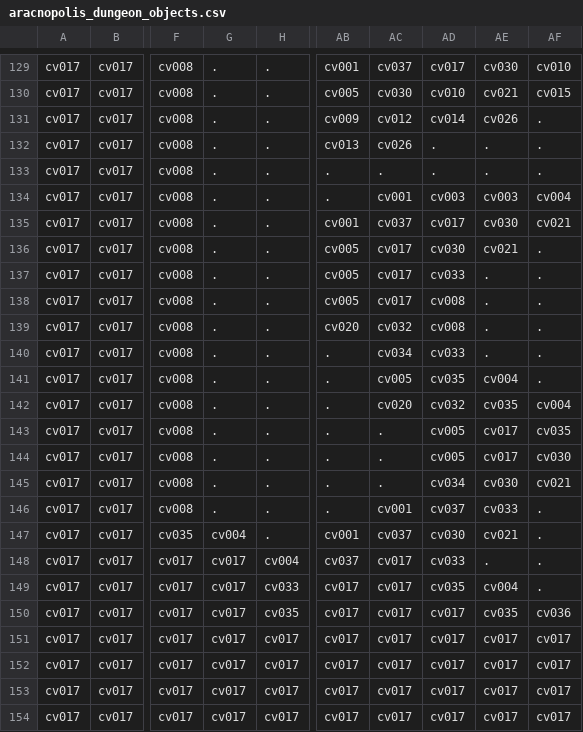
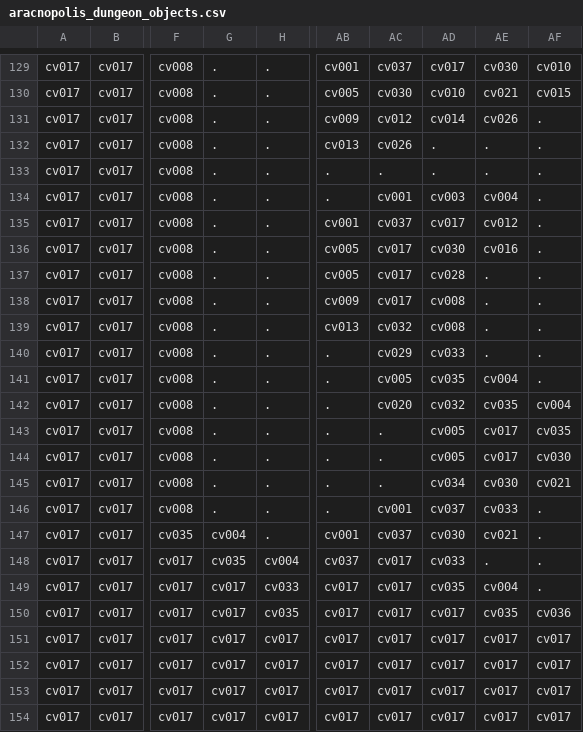
Before and after one commit to Alanorappa/rpg-ecs-online, a CSV file: maps/aracnopolis_dungeon_objects.csv, drawn as a sheet; only a part is shown, gaps mark what is left out; the diff names each change by its address in the sheet, - before the commit and + after, or states it on an @@ line.

```diff
--- a/maps/aracnopolis_dungeon_objects.csv
+++ b/maps/aracnopolis_dungeon_objects.csv
-AE134: cv003
+AE134: cv004
-AF134: cv004
+AF134: .
-AE135: cv030
+AE135: cv012
-AF135: cv021
+AF135: .
-AE136: cv021
+AE136: cv016
-AD137: cv033
+AD137: cv028
-AB138: cv005
+AB138: cv009
-AB139: cv020
+AB139: cv013
-AC140: cv034
+AC140: cv029
-G148: cv017
+G148: cv035
```
Also changed, not shown: maps/aracnopolis_dungeon_terrain.csv.
